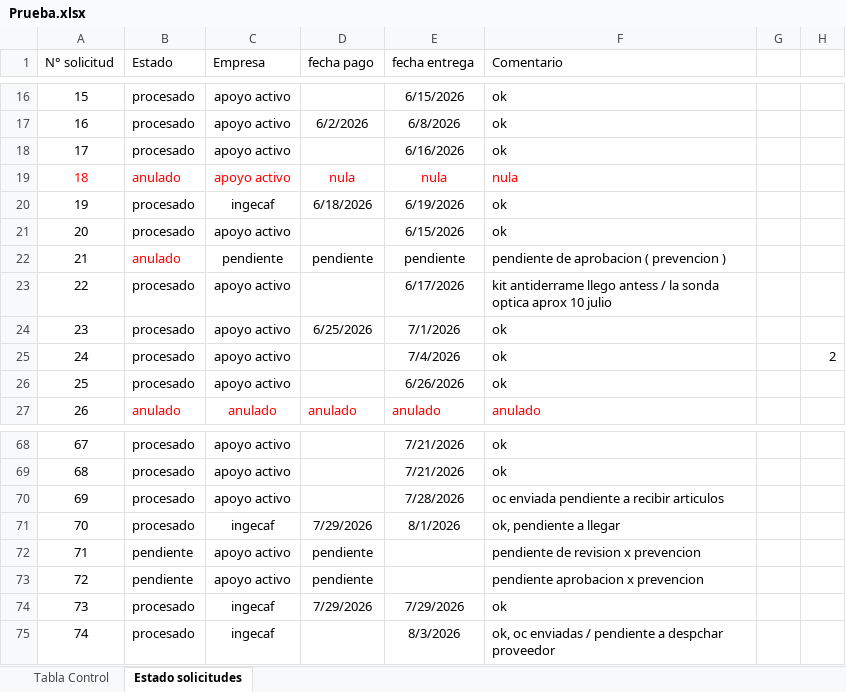
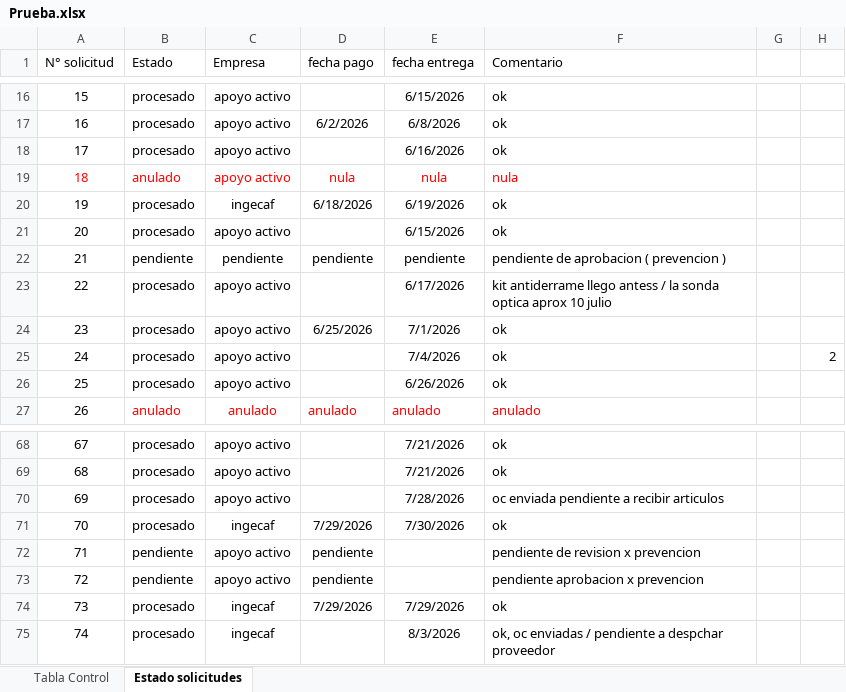
Before and after one commit to RodrigoCay/RequiAA, an Excel workbook: Prueba.xlsx, sheet Estado solicitudes, drawn as a sheet; only a part is shown, gaps mark what is left out; values as stored, in another font and other column widths than the file's, no borders; conditional formats and table styles not drawn; the diff names each change by its address in the sheet, - before the commit and + after, or states it on an @@ line.

```diff
--- a/Prueba.xlsx (sheet Estado solicitudes)
+++ b/Prueba.xlsx (sheet Estado solicitudes)
-B22 (Estado): anulado
+B22 (Estado): pendiente
-B22 text colour: #FF0000
+B22 text colour: black
-E71 (fecha entrega): 8/1/2026
+E71 (fecha entrega): 7/30/2026
-F71 (Comentario): ok, pendiente a llegar
+F71 (Comentario): ok
```
Also changed, not shown: sheet Tabla Control, formulas that keep their value, Detalle solicitudes OC.xlsx.
